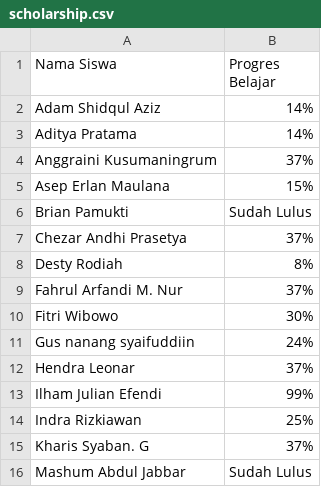
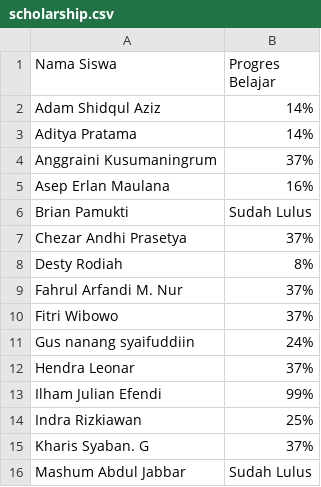
Before and after one commit to srikresna/machine-learning, a CSV file: scholarship.csv, drawn as a sheet; only a part is shown.

Commit message:
chore: progress peserta dicoding

```diff
--- a/scholarship.csv
+++ b/scholarship.csv
@@ -4,3 +4,3 @@ Aditya Pratama,14%
 Anggraini Kusumaningrum,37%
-Asep Erlan Maulana,15%
+Asep Erlan Maulana,16%
 Brian Pamukti,Sudah Lulus
@@ -9,3 +9,3 @@ Desty Rodiah,8%
 Fahrul Arfandi M. Nur,37%
-Fitri Wibowo,30%
+Fitri Wibowo,37%
 Gus nanang syaifuddiin,24%
```
